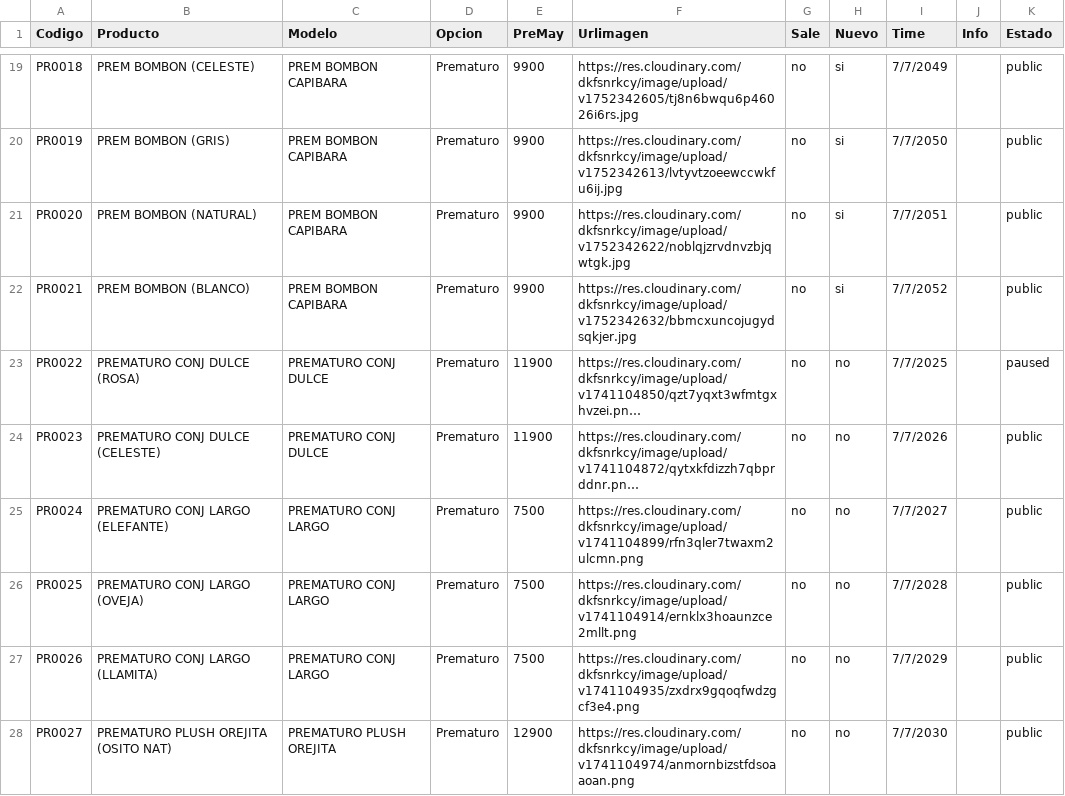
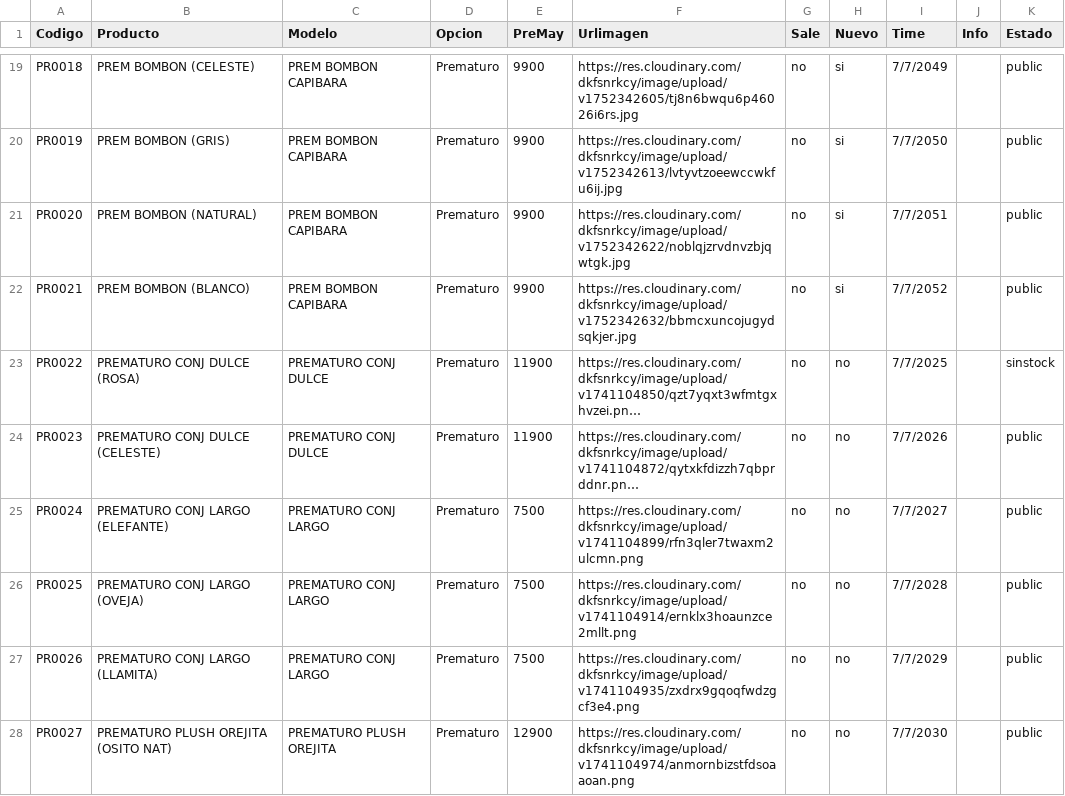
Before and after one commit to Balcaz/verificador-csv, a CSV file: prematuro.csv, drawn as a sheet; only a part is shown, gaps mark what is left out; long unchanged cells end in …; the diff names each change by its address in the sheet, - before the commit and + after, or states it on an @@ line.

Commit message:
Actualizo prematuro.csv desde UI

```diff
--- a/prematuro.csv
+++ b/prematuro.csv
-K23 (Estado): paused
+K23 (Estado): sinstock
```
